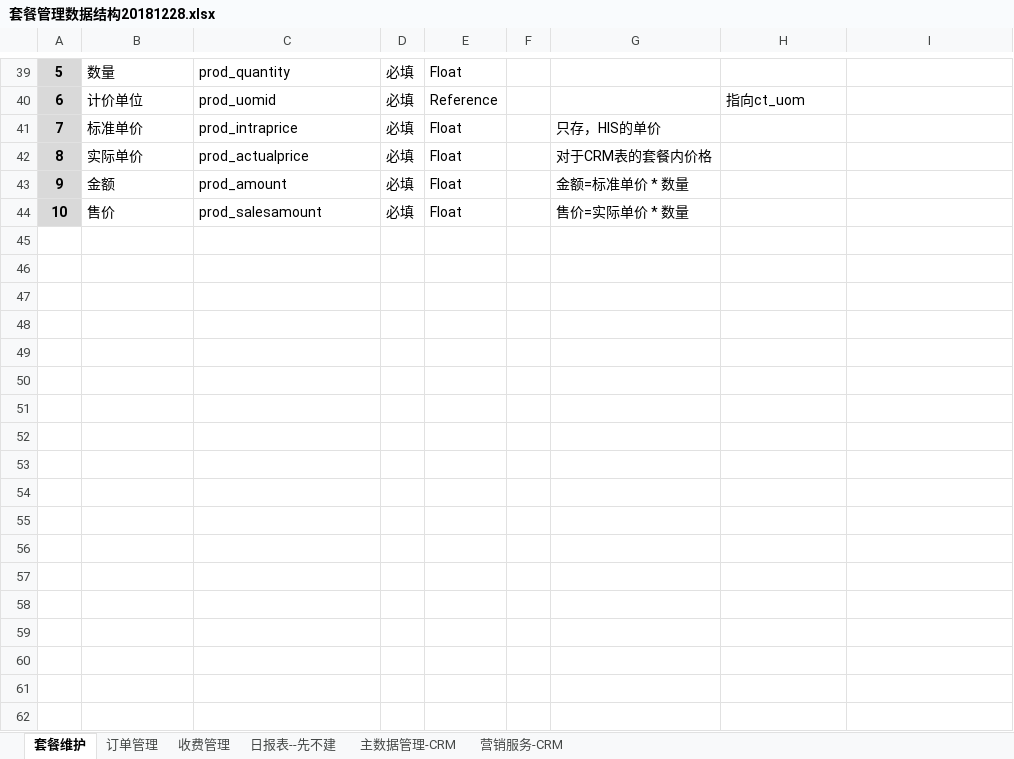
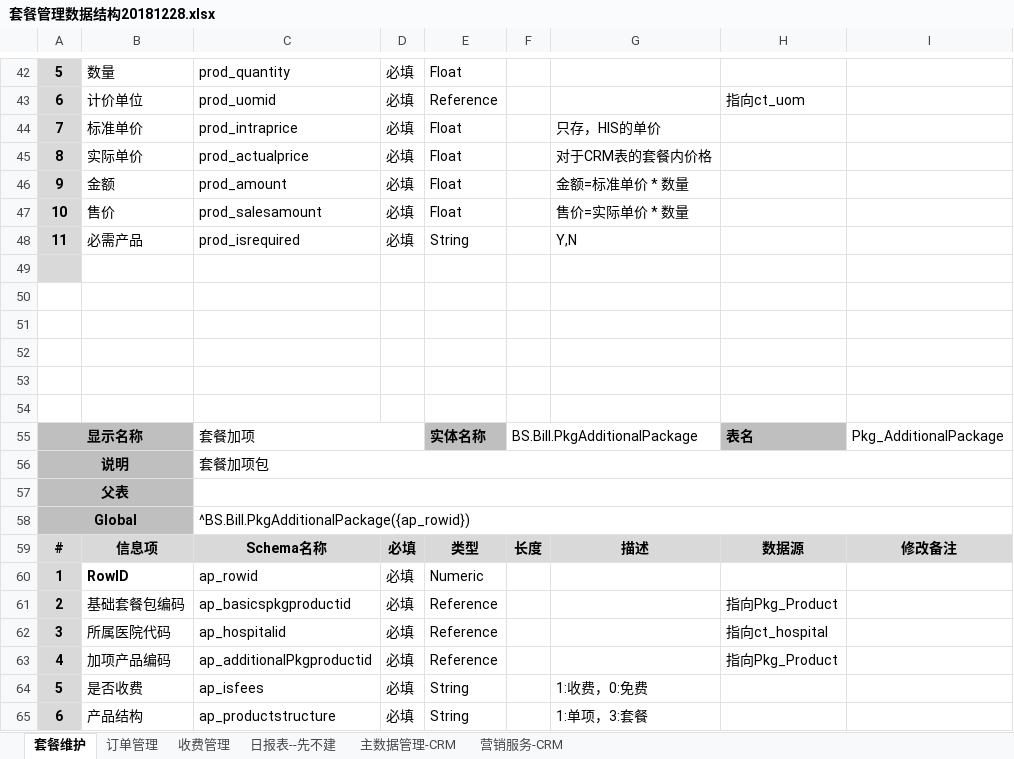
Before and after one commit to wang107014/WorkSpace, an Excel workbook: 其他的资料/CRM套餐接口文档/套餐管理数据结构20181228.xlsx, sheet 套餐维护, drawn as a sheet; only a part is shown, gaps mark what is left out; values as stored, in another font and other column widths than the file's, no borders; the diff covers the shown part only; the diff names each change by its address in the sheet, - before the commit and + after, or states it on an @@ line.

```diff
--- a/其他的资料/CRM套餐接口文档/套餐管理数据结构20181228.xlsx (sheet 套餐维护)
+++ b/其他的资料/CRM套餐接口文档/套餐管理数据结构20181228.xlsx (sheet 套餐维护)
+row 48: 11 | 必需产品 | prod_isrequired | 必填 | String |  | Y,N
+row 49: (empty)
+row 50: (empty)
+row 51: (empty)
+row 52: (empty)
+row 53: (empty)
+row 54: (empty)
+row 55: 显示名称 |  | 套餐加项 |  | 实体名称 | BS.Bill.PkgAdditionalPackage |  | 表名 | Pkg_AdditionalPackage
+row 56: 说明 |  | 套餐加项包
+row 57: 父表
+row 58: Global |  | ^BS.Bill.PkgAdditionalPackage({ap_rowid})
+row 59: # | 信息项 | Schema名称 | 必填 | 类型 | 长度 | 描述 | 数据源 | 修改备注
+row 60: 1 | RowID | ap_rowid | 必填 | Numeric
+row 61: 2 | 基础套餐包编码 | ap_basicspkgproductid | 必填 | Reference |  |  | 指向Pkg_Product
+row 62: 3 | 所属医院代码 | ap_hospitalid | 必填 | Reference |  |  | 指向ct_hospital
+row 63: 4 | 加项产品编码 | ap_additionalPkgproductid | 必填 | Reference |  |  | 指向Pkg_Product
+row 64: 5 | 是否收费 | ap_isfees | 必填 | String |  | 1:收费，0:免费
+row 65: 6 | 产品结构 | ap_productstructure | 必填 | String |  | 1:单项，3:套餐
```
Also changed, not shown: 3 added rows and 18 edited cells elsewhere in this sheet, sheet 收费管理, 30 other files.
